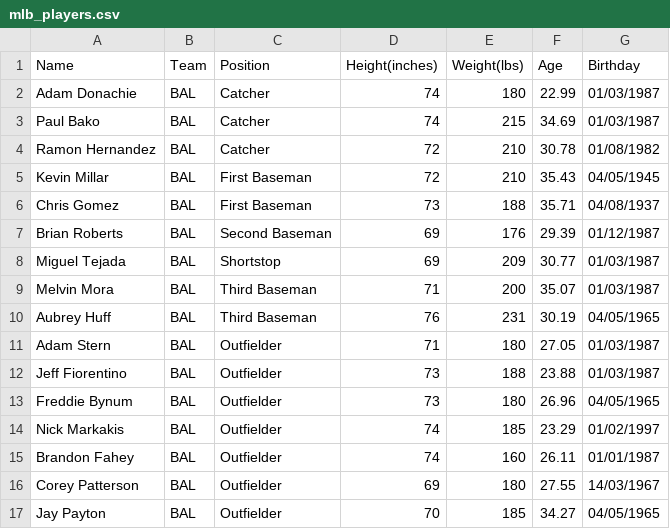
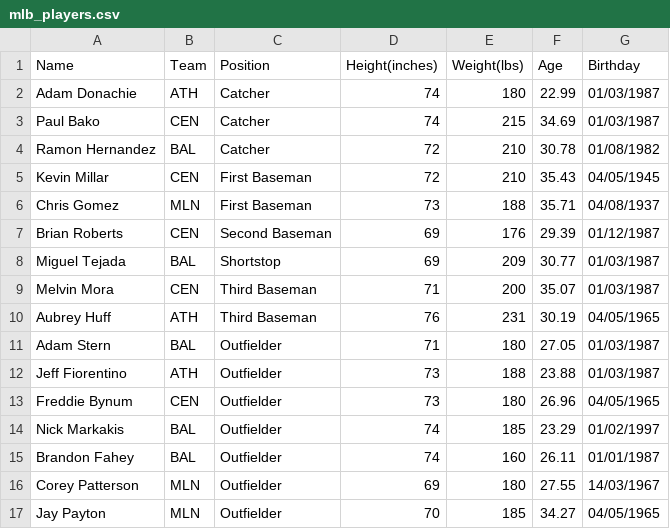
Before and after one commit to mariodavid/cuba-component-data-import, a CSV file: example-data/mlb_players.csv, drawn as a sheet.

Commit message:
extended mlb example with association

```diff
--- a/example-data/mlb_players.csv
+++ b/example-data/mlb_players.csv
@@ -1,17 +1,17 @@
 "Name","Team","Position","Height(inches)","Weight(lbs)","Age","Birthday"
-"Adam Donachie","BAL","Catcher",74,180,22.99,"01/03/1987"
-"Paul Bako","BAL","Catcher",74,215,34.69,"01/03/1987"
+"Adam Donachie","ATH","Catcher",74,180,22.99,"01/03/1987"
+"Paul Bako","CEN","Catcher",74,215,34.69,"01/03/1987"
 "Ramon Hernandez","BAL","Catcher",72,210,30.78,"01/08/1982"
-"Kevin Millar","BAL","First Baseman",72,210,35.43,"04/05/1945"
-"Chris Gomez","BAL","First Baseman",73,188,35.71,"04/08/1937"
-"Brian Roberts","BAL","Second Baseman",69,176,29.39,"01/12/1987"
+"Kevin Millar","CEN","First Baseman",72,210,35.43,"04/05/1945"
+"Chris Gomez","MLN","First Baseman",73,188,35.71,"04/08/1937"
+"Brian Roberts","CEN","Second Baseman",69,176,29.39,"01/12/1987"
 "Miguel Tejada","BAL","Shortstop",69,209,30.77,"01/03/1987"
-"Melvin Mora","BAL","Third Baseman",71,200,35.07,"01/03/1987"
-"Aubrey Huff","BAL","Third Baseman",76,231,30.19,"04/05/1965"
+"Melvin Mora","CEN","Third Baseman",71,200,35.07,"01/03/1987"
+"Aubrey Huff","ATH","Third Baseman",76,231,30.19,"04/05/1965"
 "Adam Stern","BAL","Outfielder",71,180,27.05,"01/03/1987"
-"Jeff Fiorentino","BAL","Outfielder",73,188,23.88,"01/03/1987"
-"Freddie Bynum","BAL","Outfielder",73,180,26.96,"04/05/1965"
+"Jeff Fiorentino","ATH","Outfielder",73,188,23.88,"01/03/1987"
+"Freddie Bynum","CEN","Outfielder",73,180,26.96,"04/05/1965"
 "Nick Markakis","BAL","Outfielder",74,185,23.29,"01/02/1997"
 "Brandon Fahey","BAL","Outfielder",74,160,26.11,"01/01/1987"
-"Corey Patterson","BAL","Outfielder",69,180,27.55,"14/03/1967"
-"Jay Payton","BAL","Outfielder",70,185,34.27,"04/05/1965"
+"Corey Patterson","MLN","Outfielder",69,180,27.55,"14/03/1967"
+"Jay Payton","MLN","Outfielder",70,185,34.27,"04/05/1965"
```
Also changed, not shown: 21 other files.
